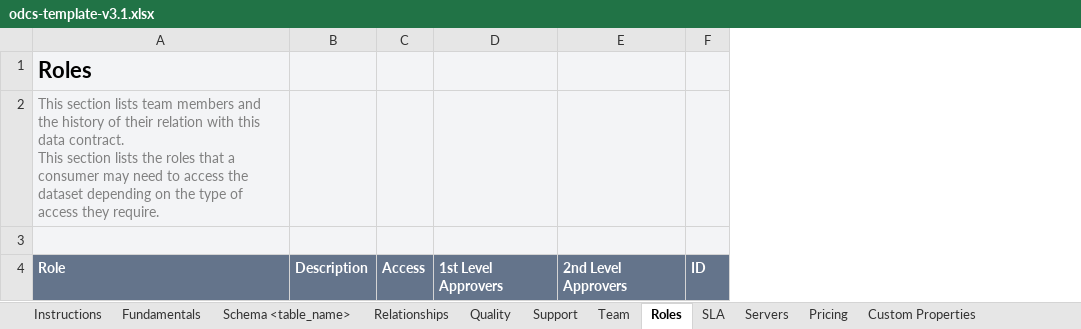
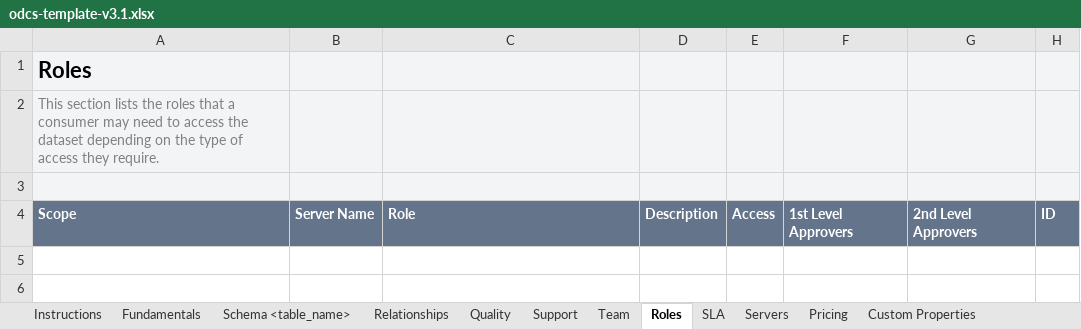
Before and after one commit to datacontract/open-data-contract-standard-excel-template, an Excel workbook: odcs-template-v3.1.xlsx, sheet Roles, drawn as a sheet; values as stored, in another font and other column widths than the file's, no borders; addresses are those after the commit; ↵ is a line break in a cell; the diff names each change by its address in the sheet, - before the commit and + after, or states it on an @@ line.

Commit message:
add missing data quality attributes, add server roles

```diff
--- a/odcs-template-v3.1.xlsx (sheet Roles)
+++ b/odcs-template-v3.1.xlsx (sheet Roles)
+column A, rows 1-4: Roles | This section lists the roles that a consumer may need to access the dataset depending on the type of access they require. |  | Scope
+column B, row 4: Server Name
-C1: Roles
+C1: (empty)
-C2: This section lists team members and the history of their relation with this data contract. ↵ This section lists the roles that a consumer may need to access the dataset depending on the type of access they require.
+C2: (empty)
```
Also changed, not shown: sheet Quality, examples/shipments-odcs.xlsx, odcs-template-v3.2.xlsx, 2 other files.
